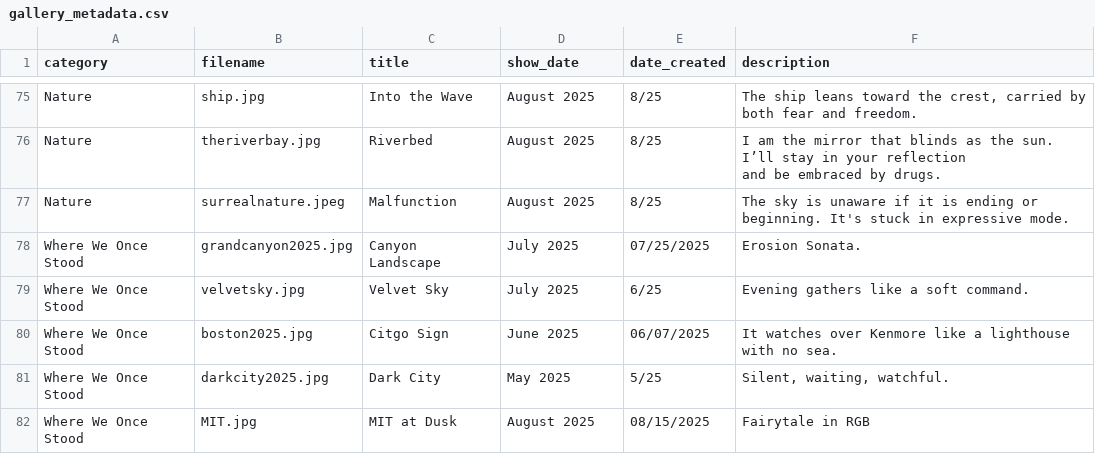
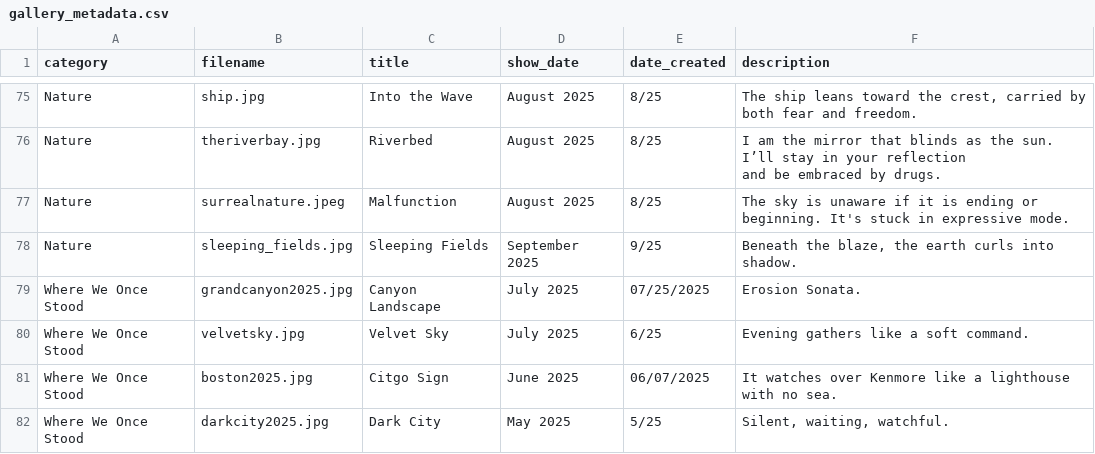
Before and after one commit to aparfenen/aparfenen-art, a CSV file: gallery_metadata.csv, drawn as a sheet; only a part is shown, gaps mark what is left out; the shorter side is filled out with more unchanged rows.

Commit message:
Gallery Update -3

```diff
--- a/gallery_metadata.csv
+++ b/gallery_metadata.csv
@@ -79,2 +79,3 @@ and be embraced by drugs."
 Nature;surrealnature.jpeg;Malfunction;August 2025;8/25;The sky is unaware if it is ending or beginning. It's stuck in expressive mode.
+Nature;sleeping_fields.jpg;Sleeping Fields;September 2025;9/25;Beneath the blaze, the earth curls into shadow.
 Where We Once Stood;grandcanyon2025.jpg;Canyon Landscape;July 2025;07/25/2025;Erosion Sonata.
```
Also changed, not shown: 3 other files.
